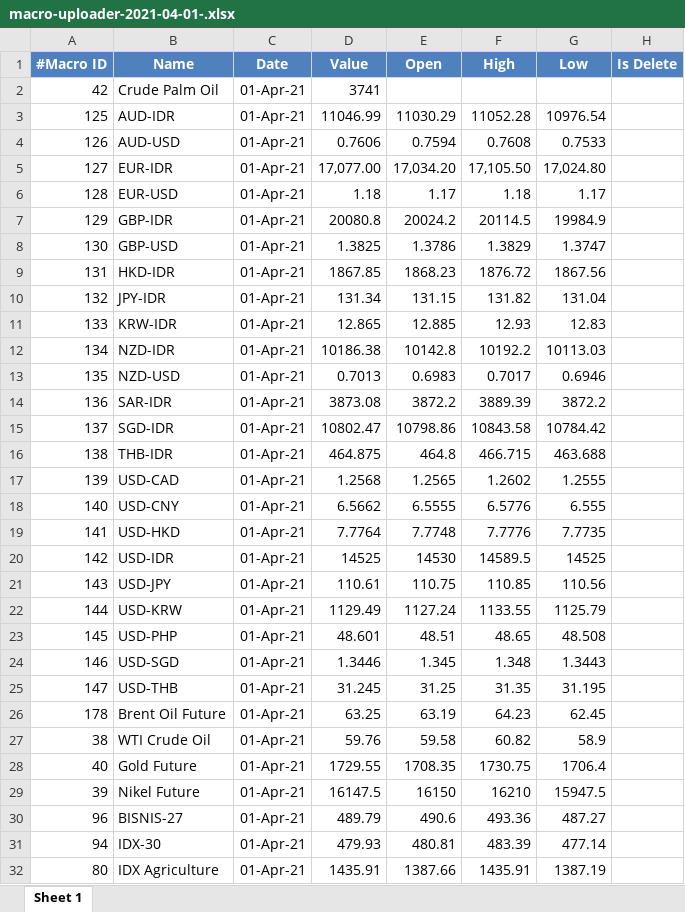
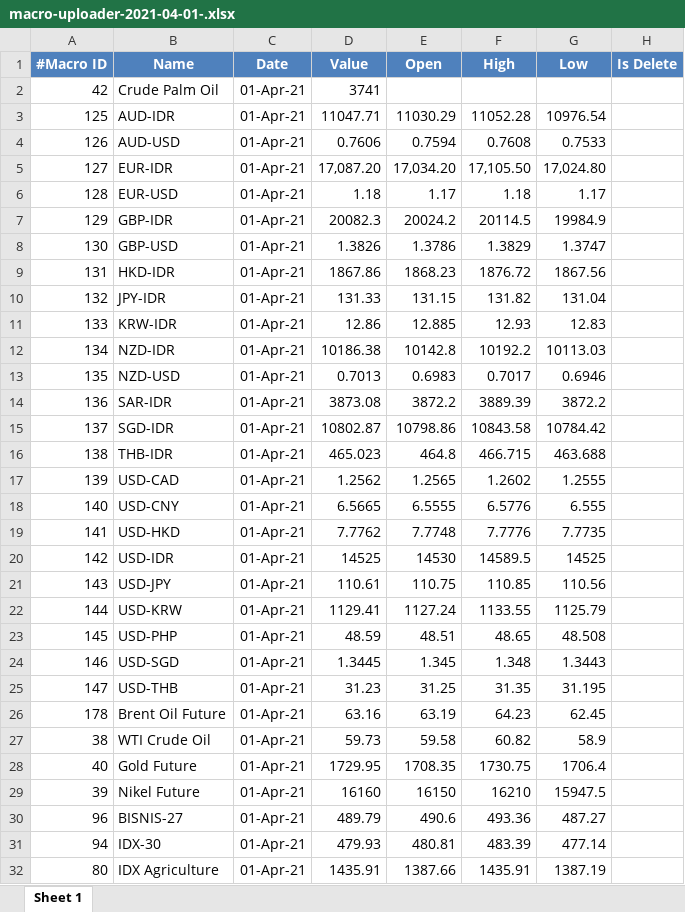
Before and after one commit to rifansetiawan/FCPO, an Excel workbook: macro-uploader-2021-04-01-.xlsx, sheet Sheet 1, drawn as a sheet; only a part is shown; values as stored, in another font and other column widths than the file's, no borders; the diff covers the shown part only; the diff names each change by its address in the sheet, - before the commit and + after, or states it on an @@ line.

Commit message:
'update'

```diff
--- a/macro-uploader-2021-04-01-.xlsx (sheet Sheet 1)
+++ b/macro-uploader-2021-04-01-.xlsx (sheet Sheet 1)
-D3 (Value): 11046.99
+D3 (Value): 11047.71
-D5 (Value): 17,077.00
+D5 (Value): 17,087.20
-D7 (Value): 20080.8
+D7 (Value): 20082.3
-D8 (Value): 1.3825
+D8 (Value): 1.3826
-D9 (Value): 1867.85
+D9 (Value): 1867.86
-D10 (Value): 131.34
+D10 (Value): 131.33
-D11 (Value): 12.865
+D11 (Value): 12.86
-D15 (Value): 10802.47
+D15 (Value): 10802.87
-D16 (Value): 464.875
+D16 (Value): 465.023
-D17 (Value): 1.2568
+D17 (Value): 1.2562
-D18 (Value): 6.5662
+D18 (Value): 6.5665
-D19 (Value): 7.7764
+D19 (Value): 7.7762
-D22 (Value): 1129.49
+D22 (Value): 1129.41
-D23 (Value): 48.601
+D23 (Value): 48.59
-D24 (Value): 1.3446
+D24 (Value): 1.3445
-D25 (Value): 31.245
+D25 (Value): 31.23
-D26 (Value): 63.25
+D26 (Value): 63.16
-D27 (Value): 59.76
+D27 (Value): 59.73
-D28 (Value): 1729.55
+D28 (Value): 1729.95
-D29 (Value): 16147.5
+D29 (Value): 16160
```
Also changed, not shown: 5 edited cells elsewhere in this sheet.
